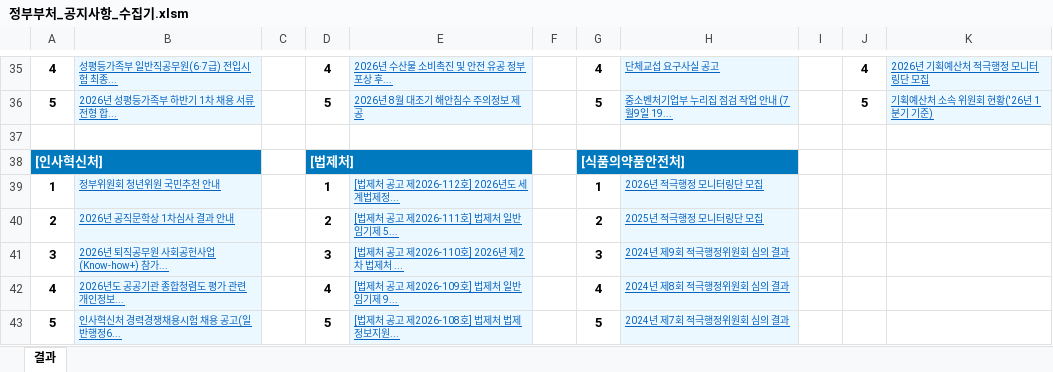
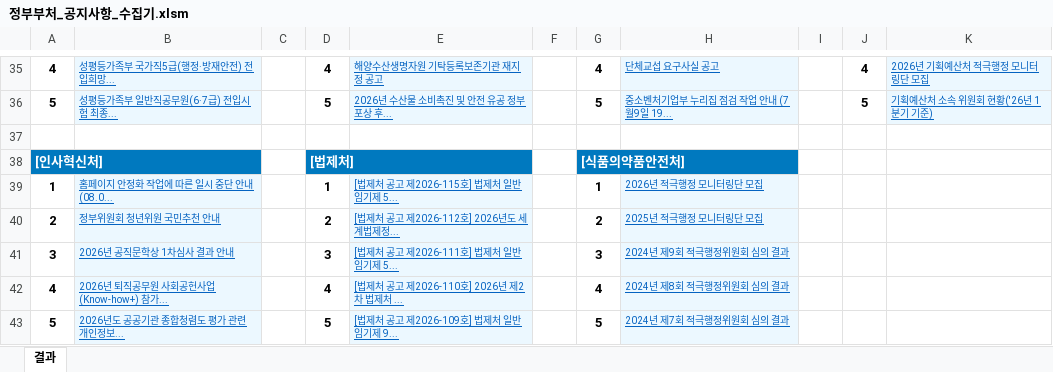
Before and after one commit to ez-ez-june/communication, an Excel workbook: 정부부처_공지사항_수집기.xlsm, sheet 결과, drawn as a sheet; only a part is shown, gaps mark what is left out; values as stored, in another font and other column widths than the file's, no borders; charts and pictures not drawn; the diff covers the shown part only; the diff names each change by its address in the sheet, - before the commit and + after, or states it on an @@ line.

```diff
--- a/정부부처_공지사항_수집기.xlsm (sheet 결과)
+++ b/정부부처_공지사항_수집기.xlsm (sheet 결과)
-B35: 성평등가족부 일반직공무원(6·7급) 전입시험 최종...
+B35: 성평등가족부 국가직5급(행정·방재안전) 전입희망...
-E35: 2026년 수산물 소비촉진 및 안전 유공 정부포상 후...
+E35: 해양수산생명자원 기탁등록보존기관 재지정 공고
-B36: 2026년 성평등가족부 하반기 1차 채용 서류전형 합...
+B36: 성평등가족부 일반직공무원(6·7급) 전입시험 최종...
-E36: 2026년 8월 대조기 해안침수 주의정보 제공
+E36: 2026년 수산물 소비촉진 및 안전 유공 정부포상 후...
-B39: 정부위원회 청년위원 국민추천 안내
+B39: 홈페이지 안정화 작업에 따른 일시 중단 안내(08.0...
-E39: [법제처 공고 제2026-112호] 2026년도 세계법제정...
+E39: [법제처 공고 제2026-115호] 법제처 일반임기제 5...
-B40: 2026년 공직문학상 1차심사 결과 안내
+B40: 정부위원회 청년위원 국민추천 안내
-E40: [법제처 공고 제2026-111호] 법제처 일반임기제 5...
+E40: [법제처 공고 제2026-112호] 2026년도 세계법제정...
-B41: 2026년 퇴직공무원 사회공헌사업(Know-how+) 참가...
+B41: 2026년 공직문학상 1차심사 결과 안내
-E41: [법제처 공고 제2026-110호] 2026년 제2차 법제처 ...
+E41: [법제처 공고 제2026-111호] 법제처 일반임기제 5...
-B42: 2026년도 공공기관 종합청렴도 평가 관련 개인정보...
+B42: 2026년 퇴직공무원 사회공헌사업(Know-how+) 참가...
-E42: [법제처 공고 제2026-109호] 법제처 일반임기제 9...
+E42: [법제처 공고 제2026-110호] 2026년 제2차 법제처 ...
-B43: 인사혁신처 경력경쟁채용시험 채용 공고(일반행정6...
+B43: 2026년도 공공기관 종합청렴도 평가 관련 개인정보...
-E43: [법제처 공고 제2026-108호] 법제처 법제정보지원...
+E43: [법제처 공고 제2026-109호] 법제처 일반임기제 9...
```
Also changed, not shown: 62 edited cells elsewhere in this sheet, charts or pictures, 7 other files.
